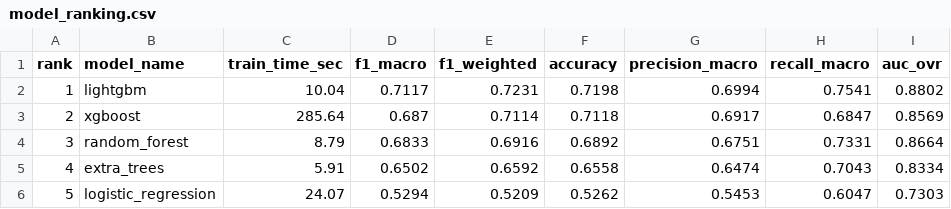
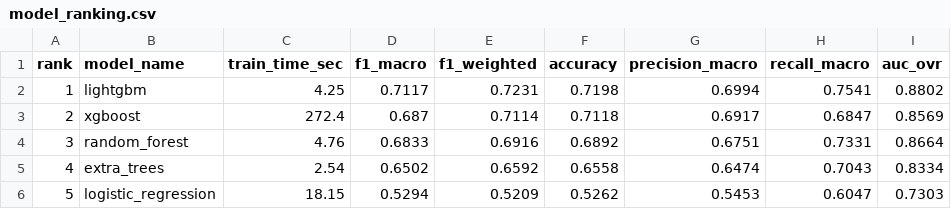
Before and after one commit to Dang-Huy/MLOps-Group-8, a CSV file: artifacts/reports/model_ranking.csv, drawn as a sheet.

```diff
--- a/artifacts/reports/model_ranking.csv
+++ b/artifacts/reports/model_ranking.csv
@@ -1,6 +1,6 @@
 rank,model_name,train_time_sec,f1_macro,f1_weighted,accuracy,precision_macro,recall_macro,auc_ovr
-1,lightgbm,10.04,0.7117,0.7231,0.7198,0.6994,0.7541,0.8802
-2,xgboost,285.64,0.687,0.7114,0.7118,0.6917,0.6847,0.8569
-3,random_forest,8.79,0.6833,0.6916,0.6892,0.6751,0.7331,0.8664
-4,extra_trees,5.91,0.6502,0.6592,0.6558,0.6474,0.7043,0.8334
-5,logistic_regression,24.07,0.5294,0.5209,0.5262,0.5453,0.6047,0.7303
+1,lightgbm,4.25,0.7117,0.7231,0.7198,0.6994,0.7541,0.8802
+2,xgboost,272.4,0.687,0.7114,0.7118,0.6917,0.6847,0.8569
+3,random_forest,4.76,0.6833,0.6916,0.6892,0.6751,0.7331,0.8664
+4,extra_trees,2.54,0.6502,0.6592,0.6558,0.6474,0.7043,0.8334
+5,logistic_regression,18.15,0.5294,0.5209,0.5262,0.5453,0.6047,0.7303
```
Also changed, not shown: artifacts/drift_reports/powerbi_drift_summary.csv, artifacts/predictions/sample_predictions.csv, 18 other files.
